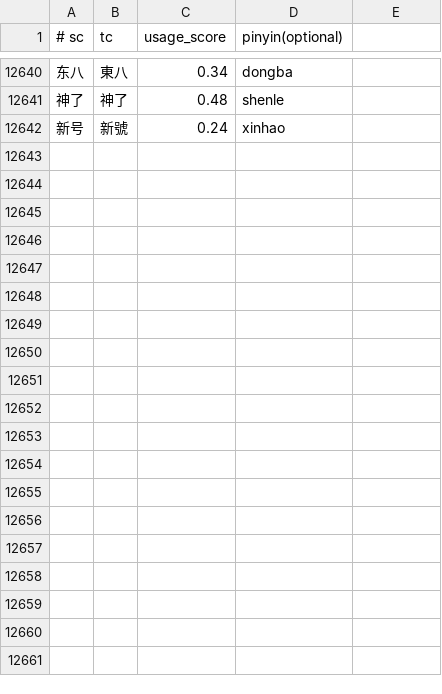
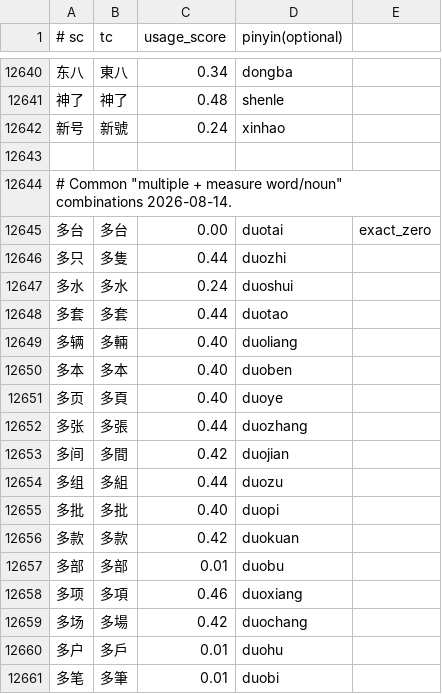
Before and after one commit to shenmin/cassotis-lexicon, a TSV file: manifests/curated_daily_supplement_phrases.tsv, drawn as a sheet; only a part is shown, gaps mark what is left out; the diff covers the shown part only.

Commit message:
Add safe multi-item phrase coverage

```diff
--- a/manifests/curated_daily_supplement_phrases.tsv
+++ b/manifests/curated_daily_supplement_phrases.tsv
@@ -12642 +12642,20 @@
 新号	新號	0.24	xinhao
+
+# Common "multiple + measure word/noun" combinations 2026-08-14.
+多台	多台	0.00	duotai	exact_zero
+多只	多隻	0.44	duozhi
+多水	多水	0.24	duoshui
+多套	多套	0.44	duotao
+多辆	多輛	0.40	duoliang
+多本	多本	0.40	duoben
+多页	多頁	0.40	duoye
+多张	多張	0.44	duozhang
+多间	多間	0.42	duojian
+多组	多組	0.44	duozu
+多批	多批	0.40	duopi
+多款	多款	0.42	duokuan
+多部	多部	0.01	duobu
+多项	多項	0.46	duoxiang
+多场	多場	0.42	duochang
+多户	多戶	0.01	duohu
+多笔	多筆	0.01	duobi
```
Also changed, not shown: 15 added rows and 1 edited cell elsewhere in this file, manifests/regression_samples.sc.tsv, manifests/regression_samples.tc.tsv, 11 other files.
